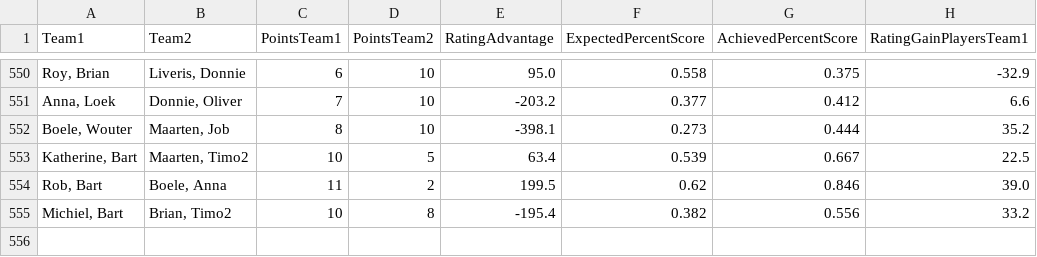
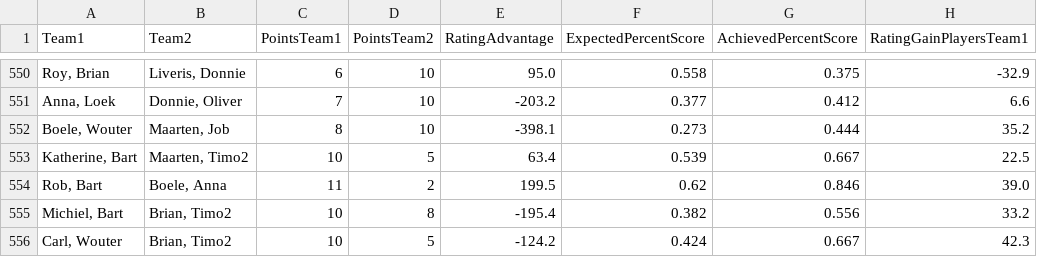
Before and after one commit to BartvonMeijenfeldt/fussball_rankings, a CSV file: calculations.csv, drawn as a sheet; only a part is shown, gaps mark what is left out.

```diff
--- a/calculations.csv
+++ b/calculations.csv
@@ -555 +555,2 @@ Team1,Team2,PointsTeam1,PointsTeam2,RatingAdvantage,ExpectedPercentScore,Achieve
 "Michiel, Bart","Brian, Timo2",10,8,-195.4,0.382,0.556,33.2
+"Carl, Wouter","Brian, Timo2",10,5,-124.2,0.424,0.667,42.3
```
Also changed, not shown: beta_ratings.csv, results_table_football.csv, 1 other file.
